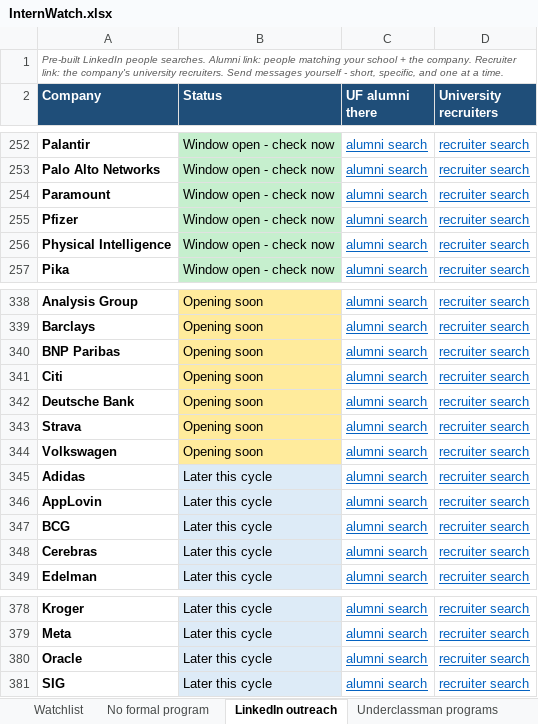
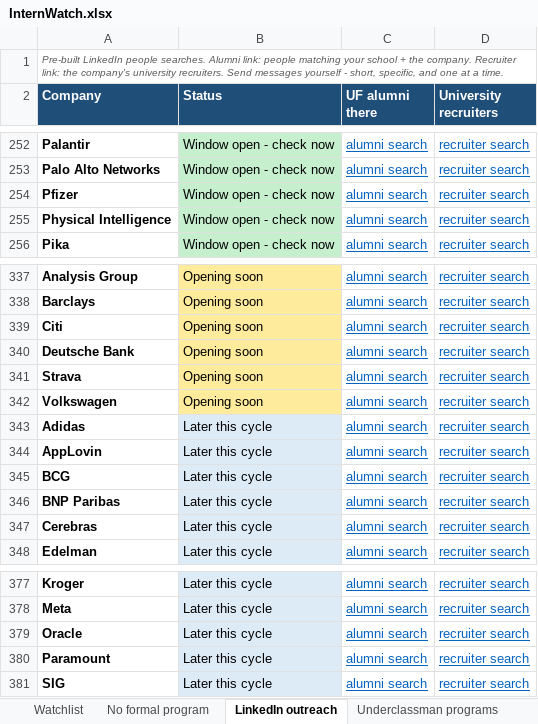
Before and after one commit to pranavrevuri/intern-watch, an Excel workbook: InternWatch.xlsx, sheet LinkedIn outreach, drawn as a sheet; only a part is shown, gaps mark what is left out; values as stored, in another font and other column widths than the file's, no borders; removed rows and columns are numbered as before the commit, all else as after; the diff names each change by its address in the sheet, - before the commit and + after, or states it on an @@ line.

```diff
--- a/InternWatch.xlsx (sheet LinkedIn outreach)
+++ b/InternWatch.xlsx (sheet LinkedIn outreach)
-row 254: Paramount | Window open - check now | alumni search | recruiter search
-row 340: BNP Paribas | Opening soon | alumni search | recruiter search
+row 346: BNP Paribas | Later this cycle | alumni search | recruiter search
+row 380: Paramount | Later this cycle | alumni search | recruiter search
```
Also changed, not shown: sheet Watchlist, sheet Underclassman programs, 1 other file.
